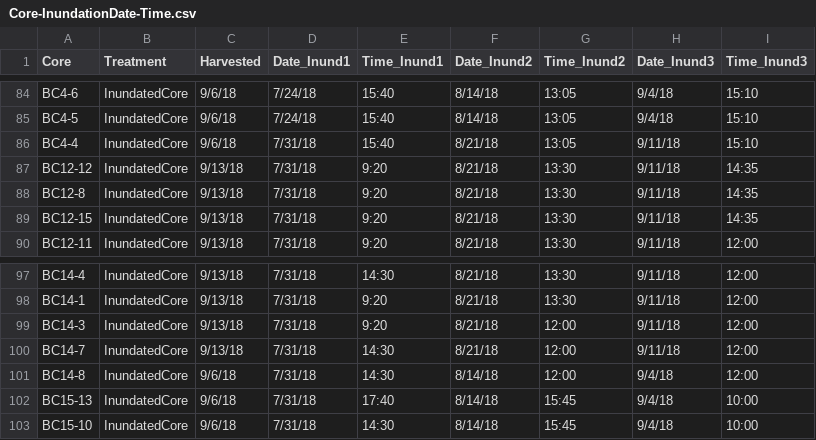
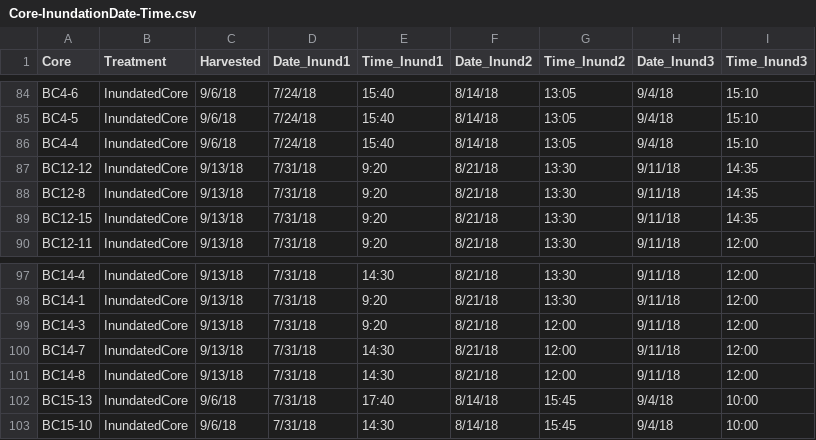
Before and after one commit to PNNL-PREMIS/bc-incubation2018, a CSV file: data/Core-InundationDate-Time.csv, drawn as a sheet; only a part is shown, gaps mark what is left out.

Commit message:
Update Core-InundationDate-Time.csv
See https://github.com/PNNL-PREMIS/bc-incubation2018/issues/10#issuecomment-606661483

```diff
--- a/data/Core-InundationDate-Time.csv
+++ b/data/Core-InundationDate-Time.csv
@@ -85,3 +85,3 @@ BC4-6,InundatedCore,9/6/18,7/24/18,15:40,8/14/18,13:05,9/4/18,15:10
 BC4-5,InundatedCore,9/6/18,7/24/18,15:40,8/14/18,13:05,9/4/18,15:10
-BC4-4,InundatedCore,9/6/18,7/31/18,15:40,8/21/18,13:05,9/11/18,15:10
+BC4-4,InundatedCore,9/6/18,7/24/18,15:40,8/14/18,13:05,9/4/18,15:10
 BC12-12,InundatedCore,9/13/18,7/31/18,9:20,8/21/18,13:30,9/11/18,14:35
@@ -100,3 +100,3 @@ BC14-3,InundatedCore,9/13/18,7/31/18,9:20,8/21/18,12:00,9/11/18,12:00
 BC14-7,InundatedCore,9/13/18,7/31/18,14:30,8/21/18,12:00,9/11/18,12:00
-BC14-8,InundatedCore,9/6/18,7/31/18,14:30,8/14/18,12:00,9/4/18,12:00
+BC14-8,InundatedCore,9/13/18,7/31/18,14:30,8/21/18,12:00,9/11/18,12:00
 BC15-13,InundatedCore,9/6/18,7/31/18,17:40,8/14/18,15:45,9/4/18,10:00
```
